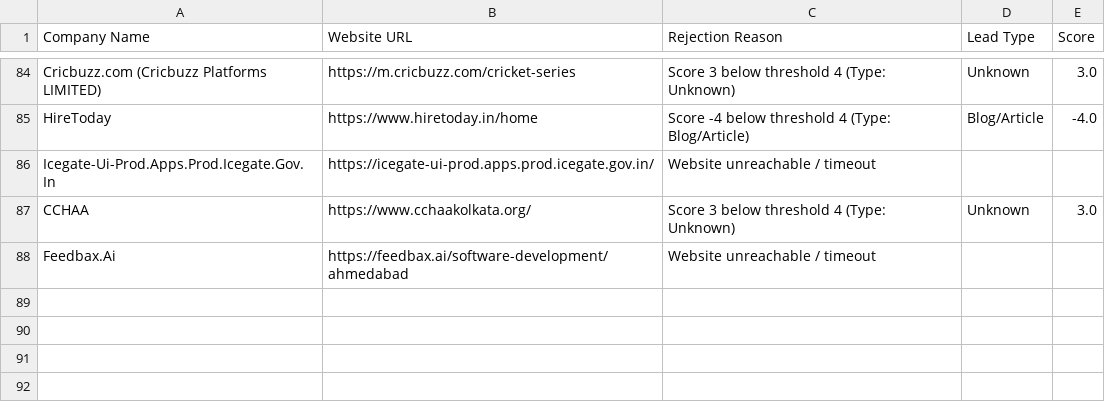
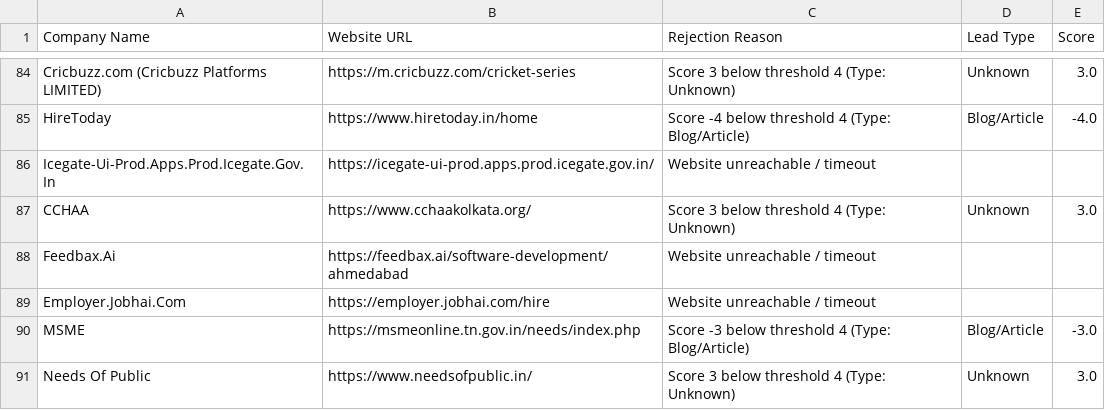
Before and after one commit to yashvi19031998-lgtm/mini-ecommerce-interview-practical, a CSV file: test-demo/rejected_leads_new.csv, drawn as a sheet; only a part is shown, gaps mark what is left out; the diff names each change by its address in the sheet, - before the commit and + after, or states it on an @@ line.

```diff
--- a/test-demo/rejected_leads_new.csv
+++ b/test-demo/rejected_leads_new.csv
+row 89: Employer.Jobhai.Com | https://employer.jobhai.com/hire | Website unreachable / timeout
+row 90: MSME | https://msmeonline.tn.gov.in/needs/index.php | Score -3 below threshold 4 (Type: Blog/Article) | Blog/Article | -3.0
+row 91: Needs Of Public | https://www.needsofpublic.in/ | Score 3 below threshold 4 (Type: Unknown) | Unknown | 3.0
```
Also changed, not shown: test-demo/leads_new.csv, test-demo/logs/sent_emails.csv, 4 other files.
